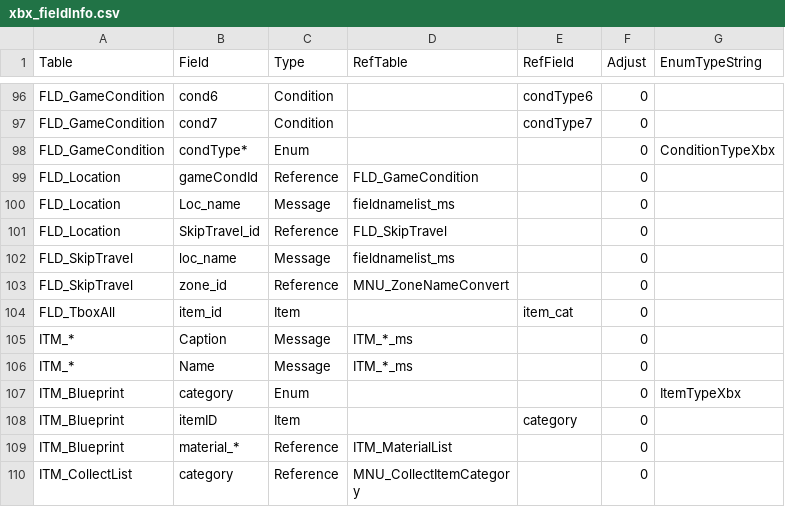
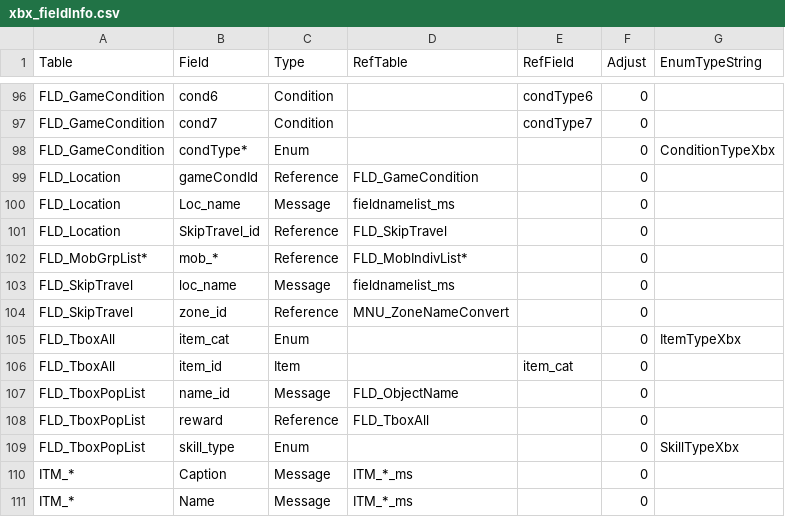
Before and after one commit to Thealexbarney/XbTool, a CSV file: XbTool/XbTool/Data/xbx_fieldInfo.csv, drawn as a sheet; only a part is shown, gaps mark what is left out; the shorter side is filled out with more unchanged rows; the diff names each change by its address in the sheet, - before the commit and + after, or states it on an @@ line.

Commit message:
Add treasure box fields

```diff
--- a/XbTool/XbTool/Data/xbx_fieldInfo.csv
+++ b/XbTool/XbTool/Data/xbx_fieldInfo.csv
+row 102: FLD_MobGrpList* | mob_* | Reference | FLD_MobIndivList* |  | 0
+row 105: FLD_TboxAll | item_cat | Enum |  |  | 0 | ItemTypeXbx
+row 107: FLD_TboxPopList | name_id | Message | FLD_ObjectName |  | 0
+row 108: FLD_TboxPopList | reward | Reference | FLD_TboxAll |  | 0
+row 109: FLD_TboxPopList | skill_type | Enum |  |  | 0 | SkillTypeXbx
```
Also changed, not shown: 1 other file.
